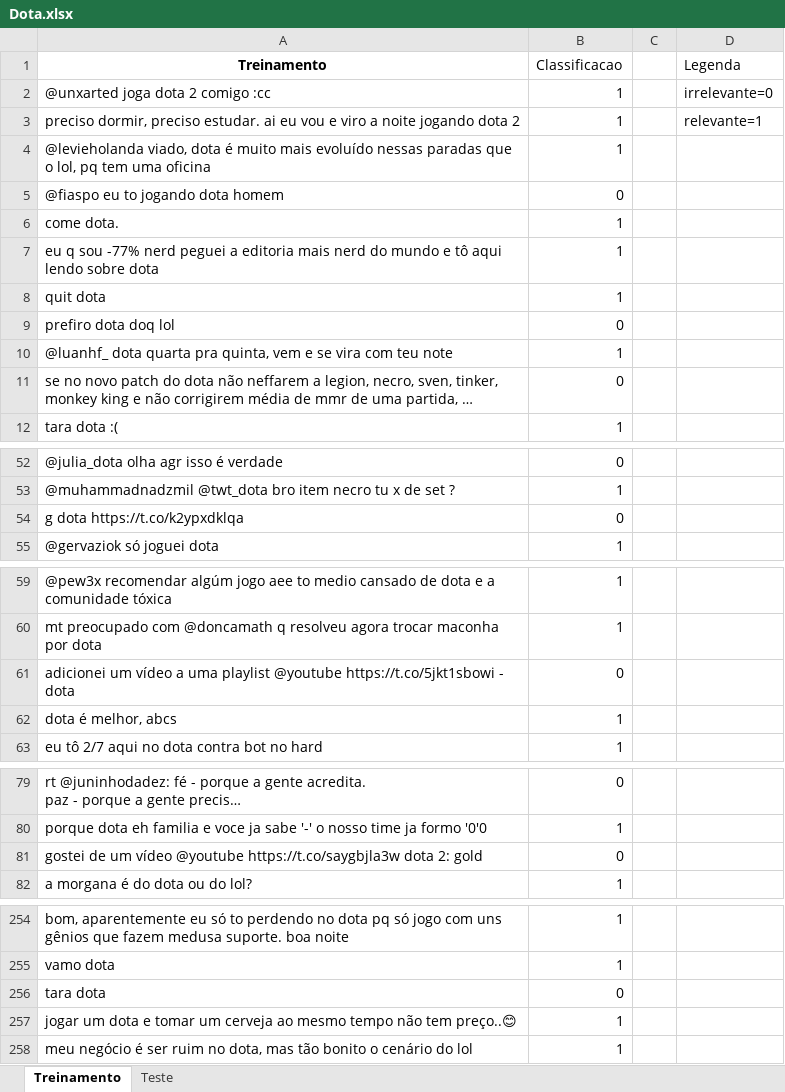
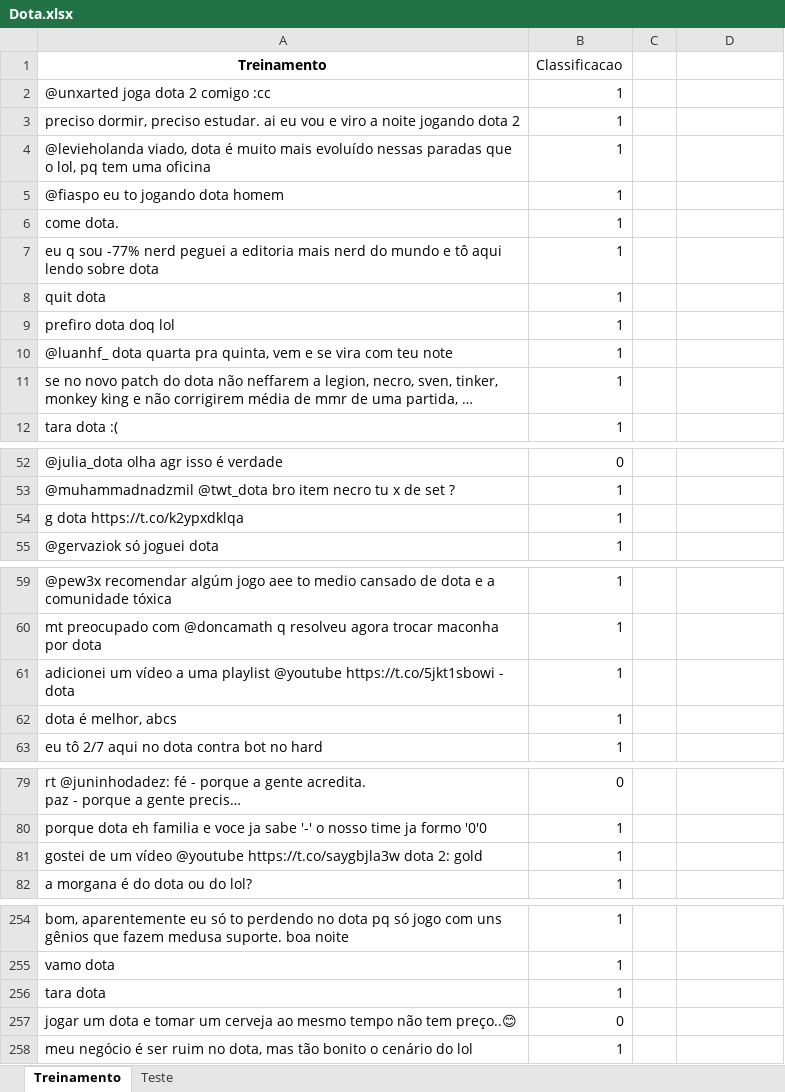
Before and after one commit to lucaslealvale/CD_projeto2, an Excel workbook: Dota.xlsx, sheet Treinamento, drawn as a sheet; only a part is shown, gaps mark what is left out; long unchanged cells end in …; values as stored, in another font and other column widths than the file's, no borders; the diff covers the shown part only; the diff names each change by its address in the sheet, - before the commit and + after, or states it on an @@ line.

Commit message:
add sheet

```diff
--- a/Dota.xlsx (sheet Treinamento)
+++ b/Dota.xlsx (sheet Treinamento)
-D1: Legenda
+D1: (empty)
-D2: irrelevante=0
+D2: (empty)
-D3: relevante=1
+D3: (empty)
-B5 (Classificacao): 0
+B5 (Classificacao): 1
-B9 (Classificacao): 0
+B9 (Classificacao): 1
-B11 (Classificacao): 0
+B11 (Classificacao): 1
-B54 (Classificacao): 0
+B54 (Classificacao): 1
-B61 (Classificacao): 0
+B61 (Classificacao): 1
-B81 (Classificacao): 0
+B81 (Classificacao): 1
-B256 (Classificacao): 0
+B256 (Classificacao): 1
-B257 (Classificacao): 1
+B257 (Classificacao): 0
```
Also changed, not shown: 5 edited cells elsewhere in this sheet, sheet Teste.
